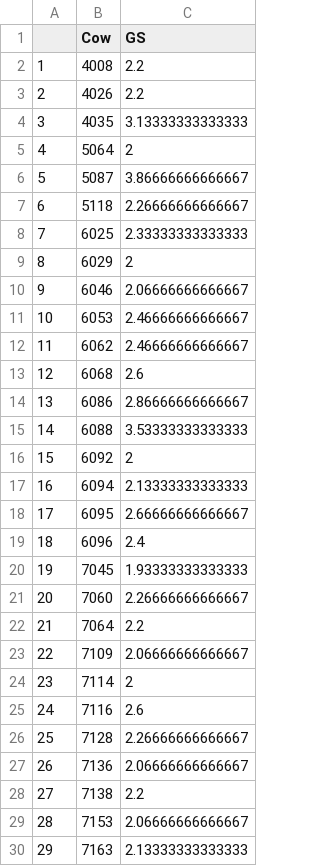
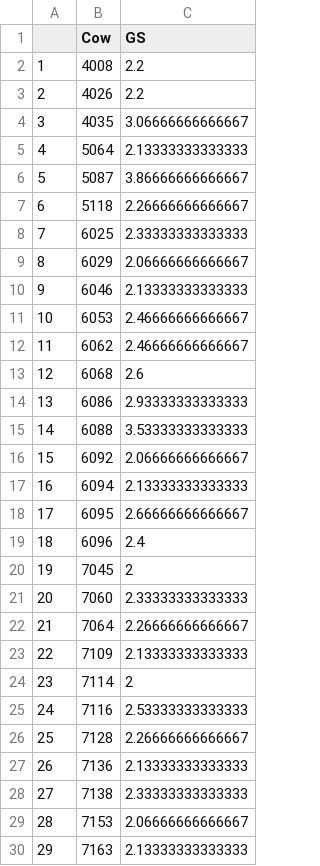
Before and after one commit to UBC-AWP/lameness_hierarchy, a CSV file: 03-30cow_GS_label_expert_response/results/gs_response_combined_avg.csv (was 03-30cow_GS_label_expert_response/results/gs_response_combined_avg_Sep-10-2023.csv), drawn as a sheet; only a part is shown; the diff covers the shown part only.

```diff
--- a/03-30cow_GS_label_expert_response/results/gs_response_combined_avg_Sep-10-2023.csv
+++ b/03-30cow_GS_label_expert_response/results/gs_response_combined_avg.csv
@@ -3,4 +3,4 @@
 "2",4026,2.2
-"3",4035,3.13333333333333
-"4",5064,2
+"3",4035,3.06666666666667
+"4",5064,2.13333333333333
 "5",5087,3.86666666666667
@@ -8,4 +8,4 @@
 "7",6025,2.33333333333333
-"8",6029,2
-"9",6046,2.06666666666667
+"8",6029,2.06666666666667
+"9",6046,2.13333333333333
 "10",6053,2.46666666666667
@@ -13,5 +13,5 @@
 "12",6068,2.6
-"13",6086,2.86666666666667
+"13",6086,2.93333333333333
 "14",6088,3.53333333333333
-"15",6092,2
+"15",6092,2.06666666666667
 "16",6094,2.13333333333333
@@ -19,11 +19,11 @@
 "18",6096,2.4
-"19",7045,1.93333333333333
-"20",7060,2.26666666666667
-"21",7064,2.2
-"22",7109,2.06666666666667
+"19",7045,2
+"20",7060,2.33333333333333
+"21",7064,2.26666666666667
+"22",7109,2.13333333333333
 "23",7114,2
-"24",7116,2.6
+"24",7116,2.53333333333333
 "25",7128,2.26666666666667
-"26",7136,2.06666666666667
-"27",7138,2.2
+"26",7136,2.13333333333333
+"27",7138,2.33333333333333
 "28",7153,2.06666666666667
```
Also changed, not shown: 1 edited cell elsewhere in this file, 03-30cow_GS_label_expert_response/results/gs_response_Aug-12-2023.csv, 03-30cow_GS_label_expert_response/results/gs_response_Sep-10-2023.csv, 14 other files.
